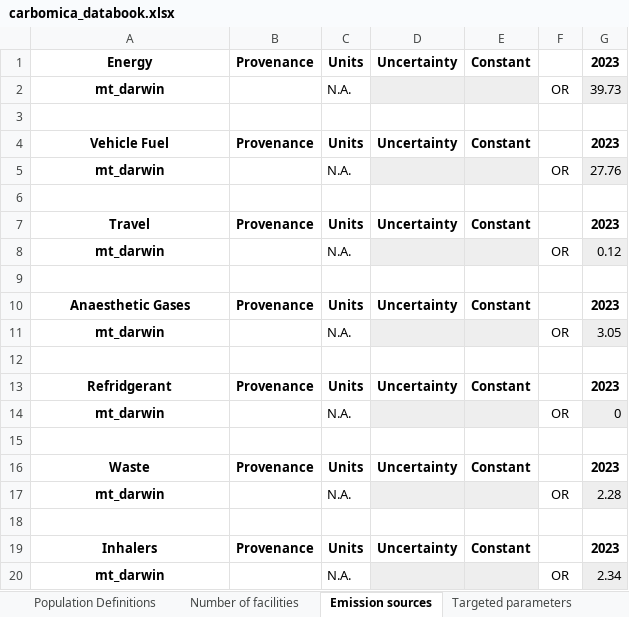
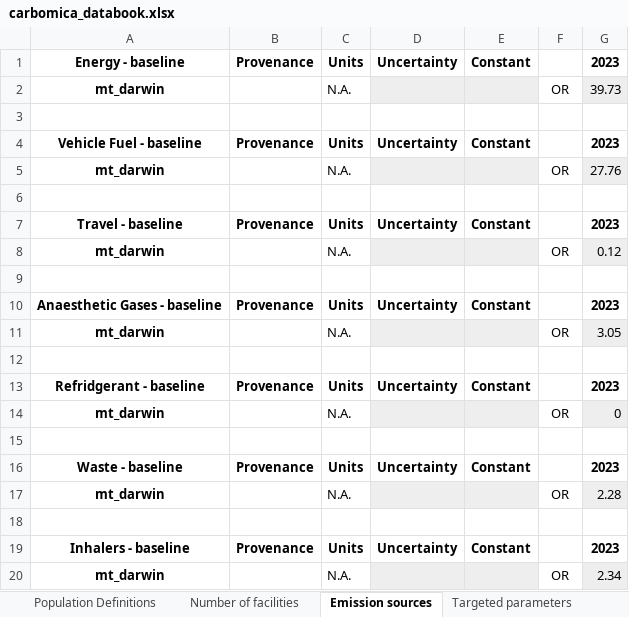
Before and after one commit to paddingtonmbata/carbomica, an Excel workbook: books/carbomica_databook.xlsx, sheet Emission sources, drawn as a sheet; values as stored, in another font and other column widths than the file's, no borders; conditional formats not drawn; the diff names each change by its address in the sheet, - before the commit and + after, or states it on an @@ line.

```diff
--- a/books/carbomica_databook.xlsx (sheet Emission sources)
+++ b/books/carbomica_databook.xlsx (sheet Emission sources)
-A1: Energy
+A1: Energy - baseline
-A4: Vehicle Fuel
+A4: Vehicle Fuel - baseline
-A7: Travel
+A7: Travel - baseline
-A10: Anaesthetic Gases
+A10: Anaesthetic Gases - baseline
-A13: Refridgerant
+A13: Refridgerant - baseline
-A16: Waste
+A16: Waste - baseline
-A19: Inhalers
+A19: Inhalers - baseline
```
Also changed, not shown: books/carbomica_progbook_mt_darwin.xlsx, carbomica_framework.xlsx, 5 other files.
